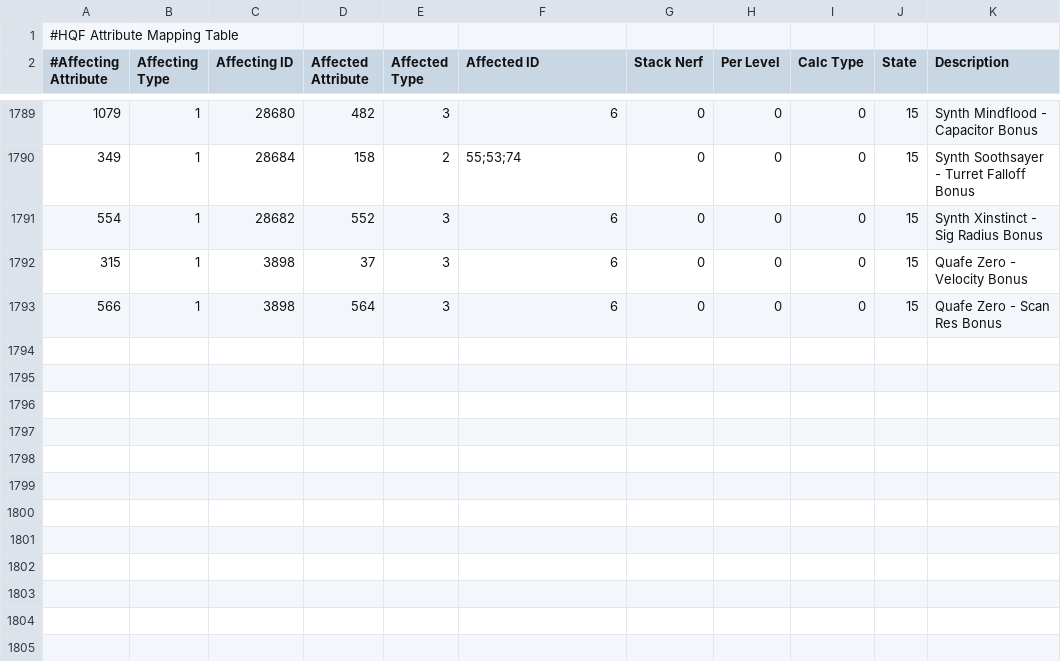
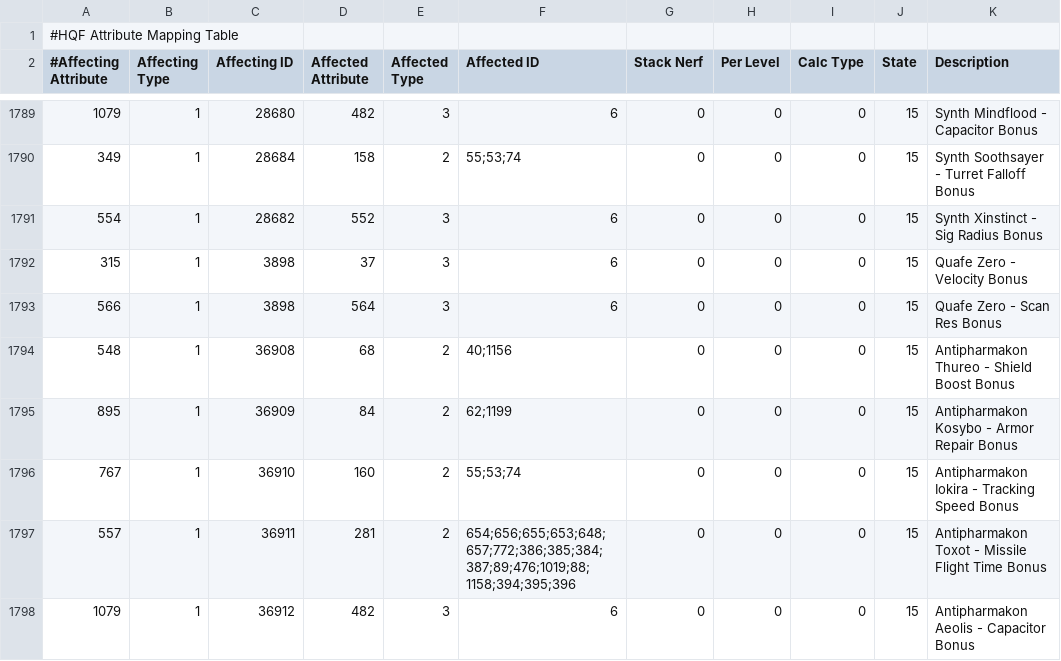
Before and after one commit to wyrlwind/EveHQ, a CSV file: EveHQ.HQF/Resources/Effects.csv, drawn as a sheet; only a part is shown, gaps mark what is left out; the diff names each change by its address in the sheet, - before the commit and + after, or states it on an @@ line.

Commit message:
Antipharmakon boosters effect

```diff
--- a/EveHQ.HQF/Resources/Effects.csv
+++ b/EveHQ.HQF/Resources/Effects.csv
+row 1794: 548 | 1 | 36908 | 68 | 2 | 40;1156 | 0 | 0 | 0 | 15 | Antipharmakon Thureo - Shield Boost Bonus
+row 1795: 895 | 1 | 36909 | 84 | 2 | 62;1199 | 0 | 0 | 0 | 15 | Antipharmakon Kosybo - Armor Repair Bonus
+row 1796: 767 | 1 | 36910 | 160 | 2 | 55;53;74 | 0 | 0 | 0 | 15 | Antipharmakon Iokira - Tracking Speed Bonus
+row 1797: 557 | 1 | 36911 | 281 | 2 | 654;656;655;653;648;657;772;386;385;384;387;89;476;1019;88;1158;394;395;396 | 0 | 0 | 0 | 15 | Antipharmakon Toxot - Missile Flight Time Bonus
+row 1798: 1079 | 1 | 36912 | 482 | 3 | 6 | 0 | 0 | 0 | 15 | Antipharmakon Aeolis - Capacitor Bonus
```
Also changed, not shown: EveHQ.HQF/Resources/BoosterEffects.csv.
